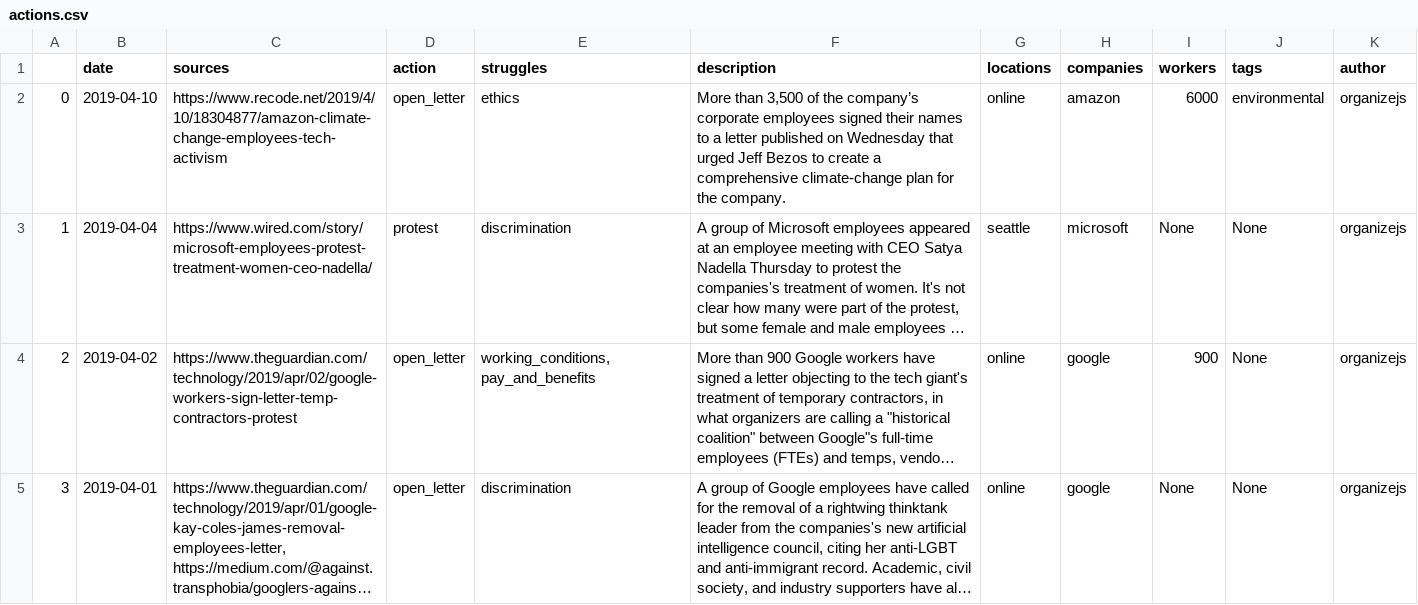
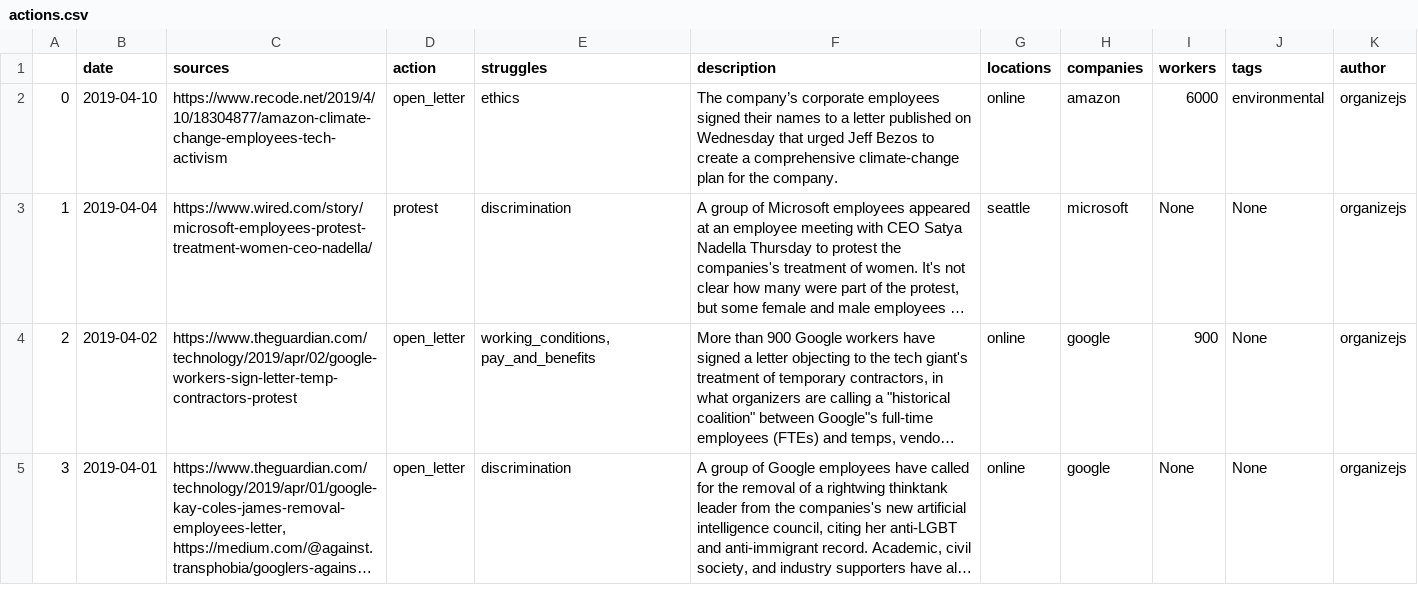
Before and after one commit to collective-action/tech, a CSV file: actions.csv, drawn as a sheet; only a part is shown; long unchanged cells end in …; the diff names each change by its address in the sheet, - before the commit and + after, or states it on an @@ line.

Commit message:
actions

```diff
--- a/actions.csv
+++ b/actions.csv
-F2 (description): More than 3,500 of the company’s corporate…
+F2 (description): The company’s corporate…
```
